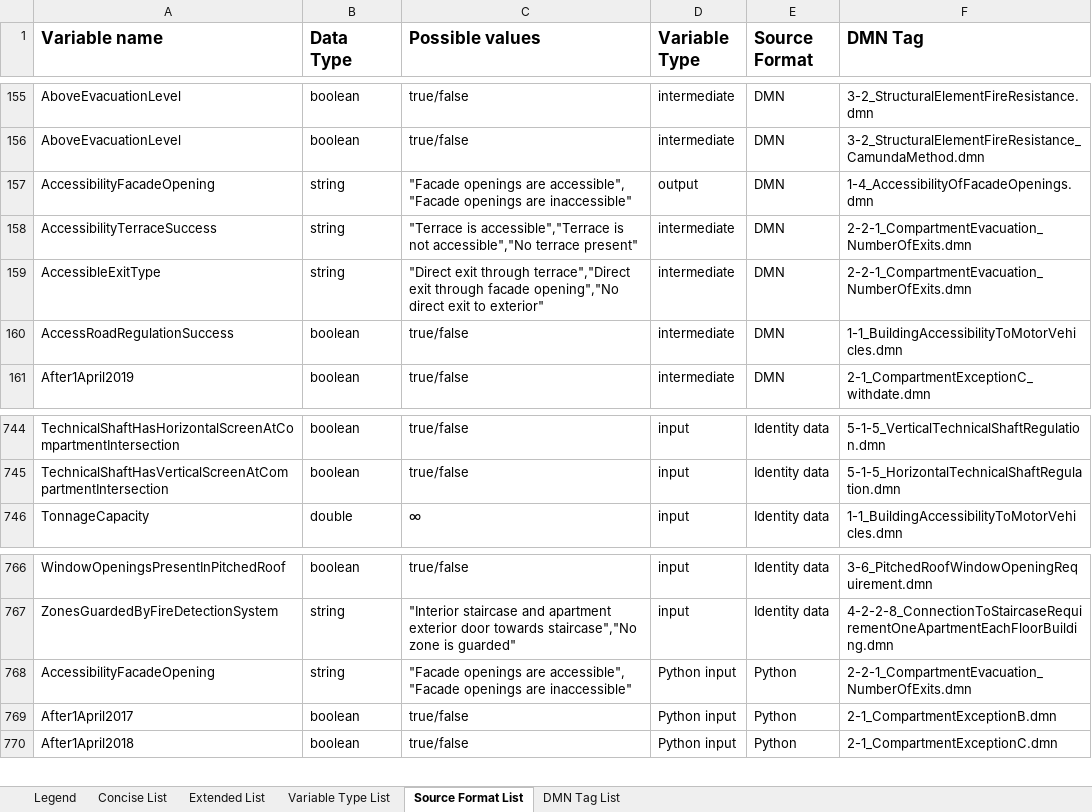
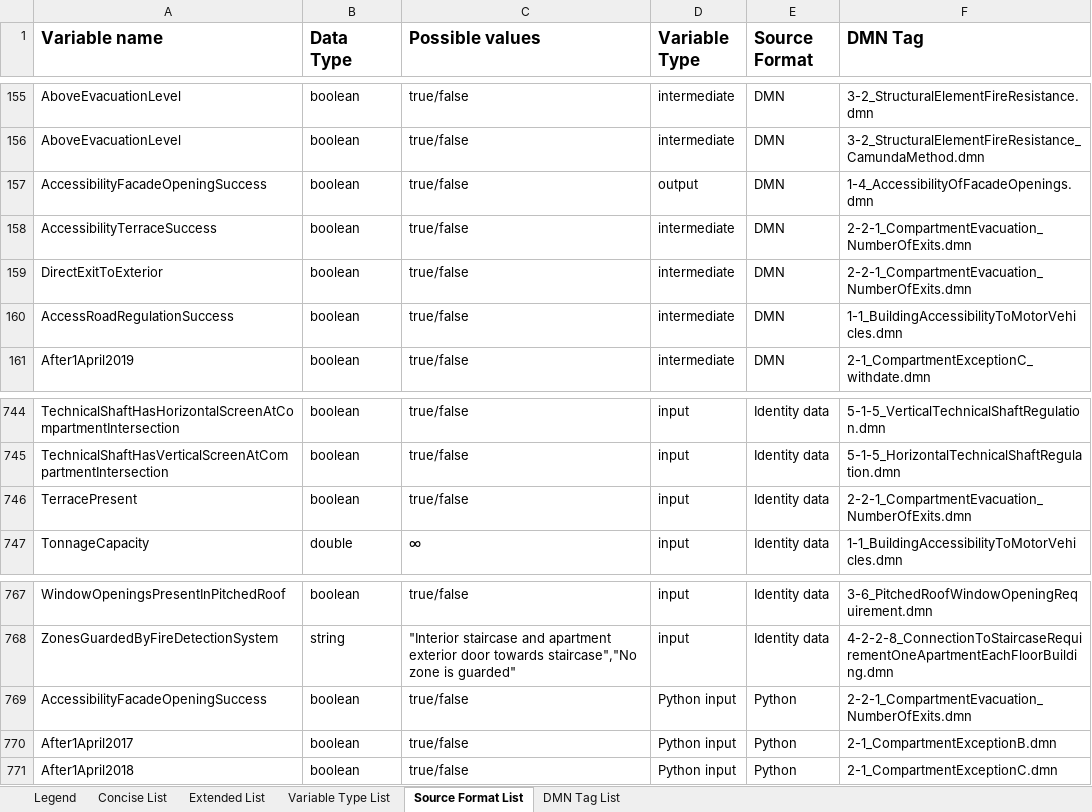
Before and after one commit to CamilleDhaeyer/Dissertation-Master-Dhaeyer, an Excel workbook: Fire Safety Standard/Terms Standard/Preliminary_Terms_Standard.xlsx, sheet Source Format List, drawn as a sheet; only a part is shown, gaps mark what is left out; values as stored, in another font and other column widths than the file's, no borders; addresses are those after the commit; the diff names each change by its address in the sheet, - before the commit and + after, or states it on an @@ line.

```diff
--- a/Fire Safety Standard/Terms Standard/Preliminary_Terms_Standard.xlsx (sheet Source Format List)
+++ b/Fire Safety Standard/Terms Standard/Preliminary_Terms_Standard.xlsx (sheet Source Format List)
-A157 (Variable name): AccessibilityFacadeOpening
+A157 (Variable name): AccessibilityFacadeOpeningSuccess
-B157:B159 (Data Type): string
+B157:B159 (Data Type): boolean
-C157 (Possible values): "Facade openings are accessible", "Facade openings are inaccessible"
+C157 (Possible values): true/false
-C158 (Possible values): "Terrace is accessible","Terrace is not accessible","No terrace present"
+C158 (Possible values): true/false
-A159 (Variable name): AccessibleExitType
+A159 (Variable name): DirectExitToExterior
-C159 (Possible values): "Direct exit through terrace","Direct exit through facade opening","No direct exit to exterior"
+C159 (Possible values): true/false
+row 746: TerracePresent | boolean | true/false | input | Identity data | 2-2-1_CompartmentEvacuation_NumberOfExits.dmn
-A769 (Variable name): AccessibilityFacadeOpening
+A769 (Variable name): AccessibilityFacadeOpeningSuccess
-B769 (Data Type): string
+B769 (Data Type): boolean
-C769 (Possible values): "Facade openings are accessible", "Facade openings are inaccessible"
+C769 (Possible values): true/false
```
Also changed, not shown: sheet Concise List, sheet Variable Type List, sheet DMN Tag List, sheet Extended List.
